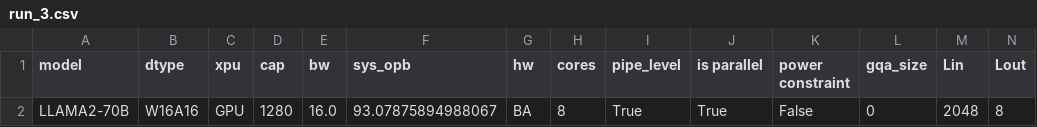
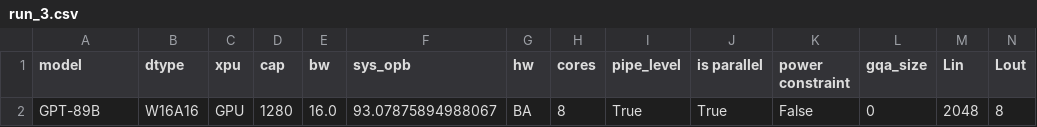
Before and after one commit to min381/attacc-extended, a CSV file: temp_results/run_3.csv, drawn as a sheet; only a part is shown; removed rows and columns are numbered as before the commit, all else as after; rows hold the shown columns only; the diff names each change by its address in the sheet, - before the commit and + after, or states it on an @@ line.

```diff
--- a/temp_results/run_3.csv
+++ b/temp_results/run_3.csv
-row 2: LLAMA2-70B | W16A16 | GPU | 1280 | 16.0 | 93.07875894988067 | BA | 8 | True | True | False | 0 | 2048 | 8
+row 2: GPT-89B | W16A16 | GPU | 1280 | 16.0 | 93.07875894988067 | BA | 8 | True | True | False | 0 | 2048 | 8
```
Also changed, not shown: temp_results/run_0.csv, temp_results/run_1.csv, 33 other files.
